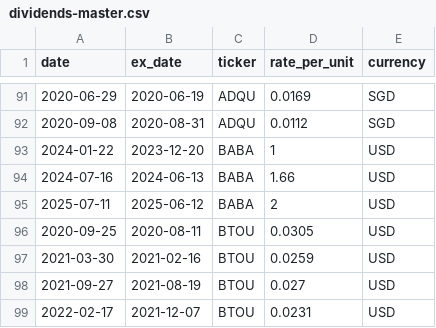
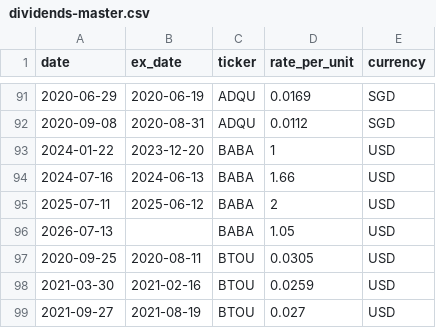
Before and after one commit to nywleswoey/finance-manager, a CSV file: data/dividends-master.csv, drawn as a sheet; only a part is shown, gaps mark what is left out; the shorter side is filled out with more unchanged rows; the diff names each change by its address in the sheet, - before the commit and + after, or states it on an @@ line.

Commit message:
data(dividends): add BABA 2026-07-13 dividend

```diff
--- a/data/dividends-master.csv
+++ b/data/dividends-master.csv
+row 96: 2026-07-13 |  | BABA | 1.05 | USD
```
